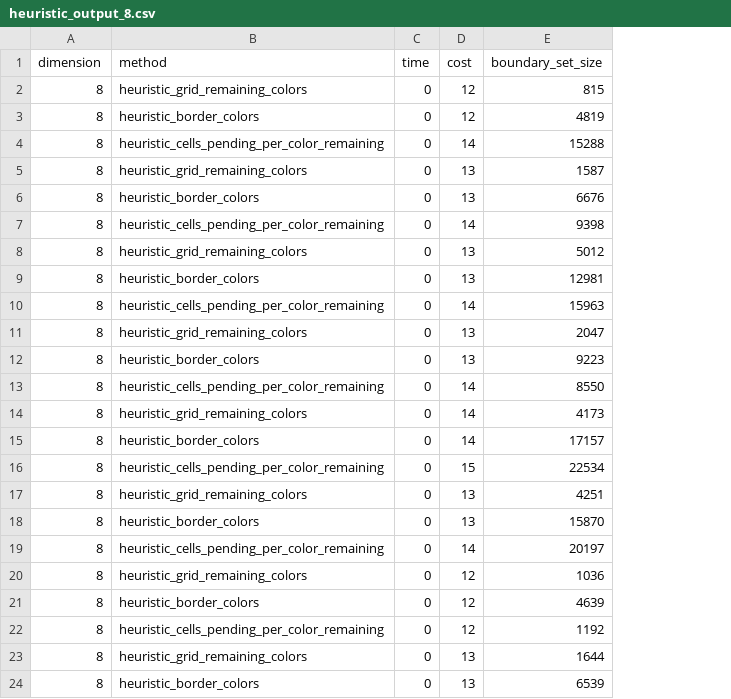
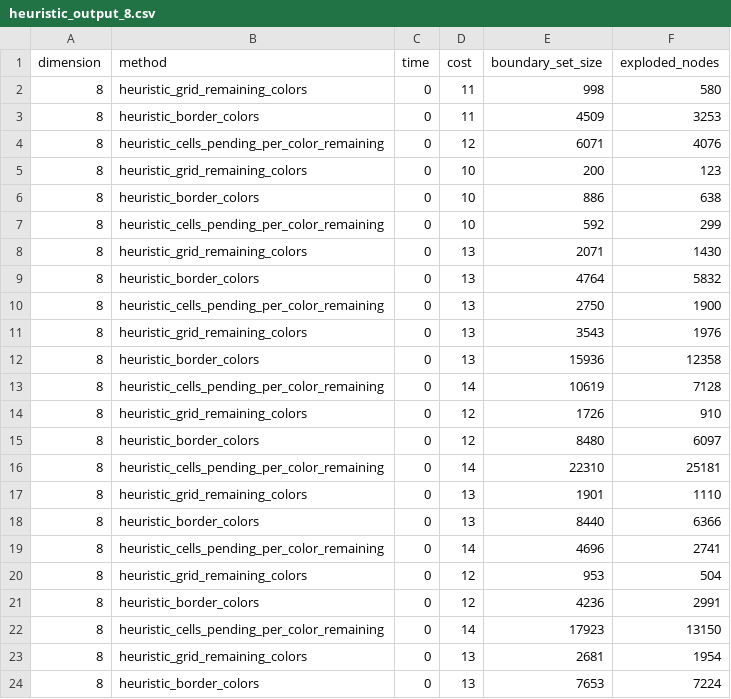
Before and after one commit to gbudoberra/sia, a CSV file: tp1/CompareHeuristics/heuristic_output_8.csv, drawn as a sheet; only a part is shown; the diff covers the shown part only; the diff names each change by its address in the sheet, - before the commit and + after, or states it on an @@ line.

```diff
--- a/tp1/CompareHeuristics/heuristic_output_8.csv
+++ b/tp1/CompareHeuristics/heuristic_output_8.csv
+column F (exploded_nodes), rows 2-24: 580 | 3253 | 4076 | 123 | 638 | 299 | 1430 | 5832 | 1900 | 1976 | 12358 | 7128 | 910 | 6097 | 25181 | 1110 | 6366 | 2741 | 504 | 2991 | 13150 | 1954 | 7224
-D2:D3 (cost): 12
+D2:D3 (cost): 11
-E2 (boundary_set_size): 815
+E2 (boundary_set_size): 998
-E3 (boundary_set_size): 4819
+E3 (boundary_set_size): 4509
-D4 (cost): 14
+D4 (cost): 12
-E4 (boundary_set_size): 15288
+E4 (boundary_set_size): 6071
-D5:D6 (cost): 13
+D5:D6 (cost): 10
-E5 (boundary_set_size): 1587
+E5 (boundary_set_size): 200
-E6 (boundary_set_size): 6676
+E6 (boundary_set_size): 886
-D7 (cost): 14
+D7 (cost): 10
-E7 (boundary_set_size): 9398
+E7 (boundary_set_size): 592
-E8 (boundary_set_size): 5012
+E8 (boundary_set_size): 2071
-E9 (boundary_set_size): 12981
+E9 (boundary_set_size): 4764
-D10 (cost): 14
+D10 (cost): 13
-E10 (boundary_set_size): 15963
+E10 (boundary_set_size): 2750
-E11 (boundary_set_size): 2047
+E11 (boundary_set_size): 3543
-E12 (boundary_set_size): 9223
+E12 (boundary_set_size): 15936
-E13 (boundary_set_size): 8550
+E13 (boundary_set_size): 10619
-D14:D15 (cost): 14
+D14:D15 (cost): 12
-E14 (boundary_set_size): 4173
+E14 (boundary_set_size): 1726
-E15 (boundary_set_size): 17157
+E15 (boundary_set_size): 8480
-D16 (cost): 15
+D16 (cost): 14
-E16 (boundary_set_size): 22534
+E16 (boundary_set_size): 22310
-E17 (boundary_set_size): 4251
+E17 (boundary_set_size): 1901
-E18 (boundary_set_size): 15870
+E18 (boundary_set_size): 8440
-E19 (boundary_set_size): 20197
+E19 (boundary_set_size): 4696
-E20 (boundary_set_size): 1036
+E20 (boundary_set_size): 953
-E21 (boundary_set_size): 4639
+E21 (boundary_set_size): 4236
-D22 (cost): 12
+D22 (cost): 14
-E22 (boundary_set_size): 1192
+E22 (boundary_set_size): 17923
-E23 (boundary_set_size): 1644
+E23 (boundary_set_size): 2681
-E24 (boundary_set_size): 6539
+E24 (boundary_set_size): 7653
```
Also changed, not shown: 13 edited cells elsewhere in this file, tp1/CompareHeuristics/heuristic_output_5.csv, tp1/CompareHeuristics/heuristic_output_6.csv, 8 other files.
